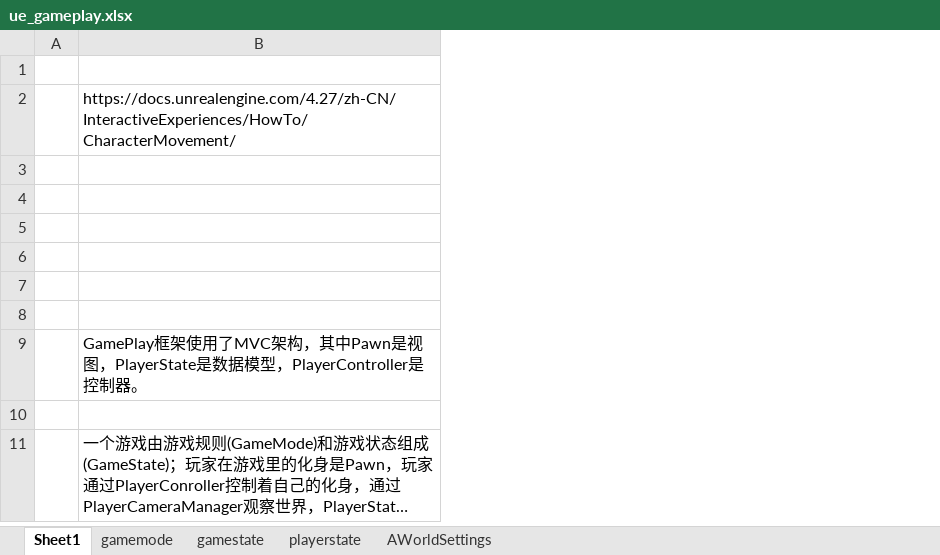
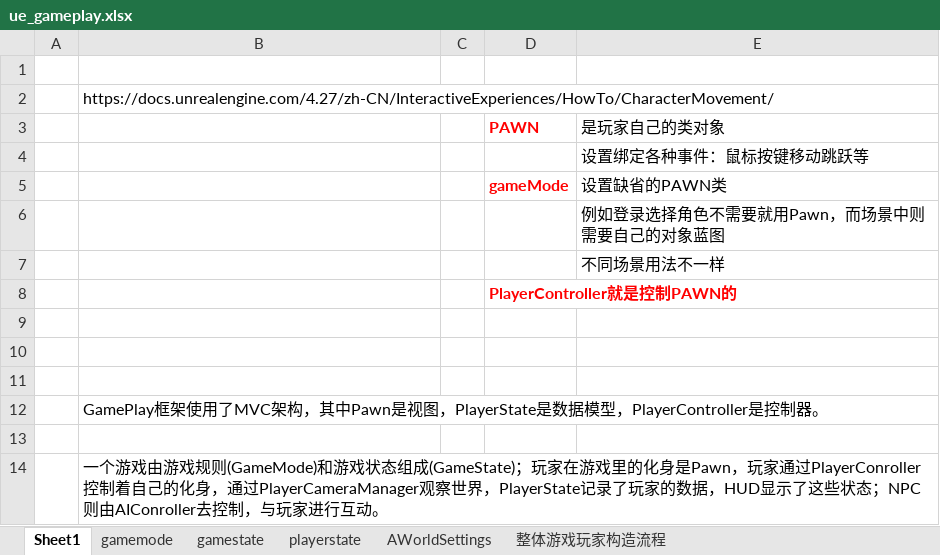
Before and after one commit to guanzhongdaoke/ue, an Excel workbook: doc/ue_gameplay.xlsx, sheet Sheet1, drawn as a sheet; long unchanged cells end in …; values as stored, in another font and other column widths than the file's, no borders; addresses are those after the commit; the diff names each change by its address in the sheet, - before the commit and + after, or states it on an @@ line.

```diff
--- a/doc/ue_gameplay.xlsx (sheet Sheet1)
+++ b/doc/ue_gameplay.xlsx (sheet Sheet1)
+sheet tab: 整体游戏玩家构造流程
+column C, empty
+column D, row 8: PlayerController就是控制PAWN的
+column E, rows 6-7: 例如登录选择角色不需要就用Pawn，而场景中则需要自己的对象蓝图 | 不同场景用法不一样
+row 3:  |  |  | PAWN | 是玩家自己的类对象
+row 4:  |  |  |  | 设置绑定各种事件：鼠标按键移动跳跃等
+row 5:  |  |  | gameMode | 设置缺省的PAWN类
```
Also changed, not shown: doc/ue_asyncloading2.xlsx, doc/ue_controller.xlsx, 4 other files.
